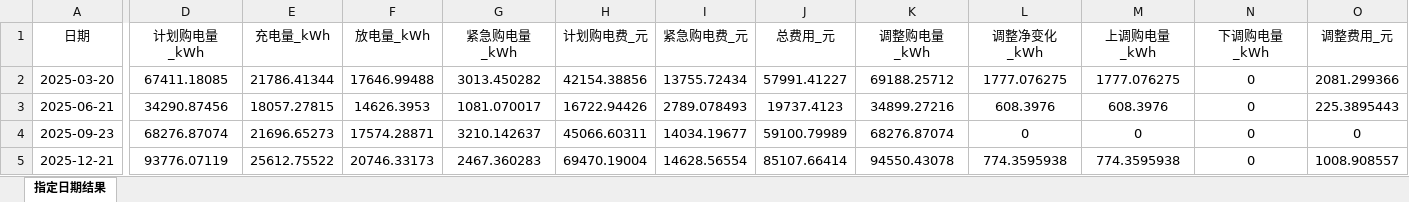
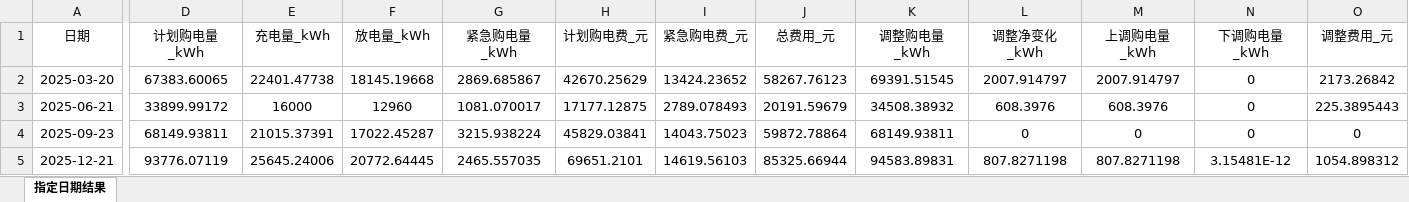
Before and after one commit to flyingpig-text/2026, an Excel workbook: 问题四/output/问题4-3_指定日期结果.xlsx, sheet 指定日期结果, drawn as a sheet; only a part is shown, gaps mark what is left out; values as stored, in another font and other column widths than the file's, no borders; the diff names each change by its address in the sheet, - before the commit and + after, or states it on an @@ line.

```diff
--- a/问题四/output/问题4-3_指定日期结果.xlsx (sheet 指定日期结果)
+++ b/问题四/output/问题4-3_指定日期结果.xlsx (sheet 指定日期结果)
-D2 (计划购电量_kWh): 67411.18085
+D2 (计划购电量_kWh): 67383.60065
-E2 (充电量_kWh): 21786.41344
+E2 (充电量_kWh): 22401.47738
-F2 (放电量_kWh): 17646.99488
+F2 (放电量_kWh): 18145.19668
-G2 (紧急购电量_kWh): 3013.450282
+G2 (紧急购电量_kWh): 2869.685867
-H2 (计划购电费_元): 42154.38856
+H2 (计划购电费_元): 42670.25629
-I2 (紧急购电费_元): 13755.72434
+I2 (紧急购电费_元): 13424.23652
-J2 (总费用_元): 57991.41227
+J2 (总费用_元): 58267.76123
-K2 (调整购电量_kWh): 69188.25712
+K2 (调整购电量_kWh): 69391.51545
-L2 (调整净变化_kWh): 1777.076275
+L2 (调整净变化_kWh): 2007.914797
-M2 (上调购电量_kWh): 1777.076275
+M2 (上调购电量_kWh): 2007.914797
-O2 (调整费用_元): 2081.299366
+O2 (调整费用_元): 2173.26842
-D3 (计划购电量_kWh): 34290.87456
+D3 (计划购电量_kWh): 33899.99172
-E3 (充电量_kWh): 18057.27815
+E3 (充电量_kWh): 16000
-F3 (放电量_kWh): 14626.3953
+F3 (放电量_kWh): 12960
-H3 (计划购电费_元): 16722.94426
+H3 (计划购电费_元): 17177.12875
-J3 (总费用_元): 19737.4123
+J3 (总费用_元): 20191.59679
-K3 (调整购电量_kWh): 34899.27216
+K3 (调整购电量_kWh): 34508.38932
-D4 (计划购电量_kWh): 68276.87074
+D4 (计划购电量_kWh): 68149.93811
-E4 (充电量_kWh): 21696.65273
+E4 (充电量_kWh): 21015.37391
-F4 (放电量_kWh): 17574.28871
+F4 (放电量_kWh): 17022.45287
-G4 (紧急购电量_kWh): 3210.142637
+G4 (紧急购电量_kWh): 3215.938224
-H4 (计划购电费_元): 45066.60311
+H4 (计划购电费_元): 45829.03841
-I4 (紧急购电费_元): 14034.19677
+I4 (紧急购电费_元): 14043.75023
-J4 (总费用_元): 59100.79989
+J4 (总费用_元): 59872.78864
-K4 (调整购电量_kWh): 68276.87074
+K4 (调整购电量_kWh): 68149.93811
-E5 (充电量_kWh): 25612.75522
+E5 (充电量_kWh): 25645.24006
-F5 (放电量_kWh): 20746.33173
+F5 (放电量_kWh): 20772.64445
-G5 (紧急购电量_kWh): 2467.360283
+G5 (紧急购电量_kWh): 2465.557035
-H5 (计划购电费_元): 69470.19004
+H5 (计划购电费_元): 69651.2101
-I5 (紧急购电费_元): 14628.56554
+I5 (紧急购电费_元): 14619.56103
-J5 (总费用_元): 85107.66414
+J5 (总费用_元): 85325.66944
-K5 (调整购电量_kWh): 94550.43078
+K5 (调整购电量_kWh): 94583.89831
-L5 (调整净变化_kWh): 774.3595938
+L5 (调整净变化_kWh): 807.8271198
-M5 (上调购电量_kWh): 774.3595938
+M5 (上调购电量_kWh): 807.8271198
-N5 (下调购电量_kWh): 0
+N5 (下调购电量_kWh): 3.15481E-12
-O5 (调整费用_元): 1008.908557
+O5 (调整费用_元): 1054.898312
```
Also changed, not shown: 问题四/output/result4-2.xlsx, 问题四/output/result4-3.xlsx, 21 other files.
